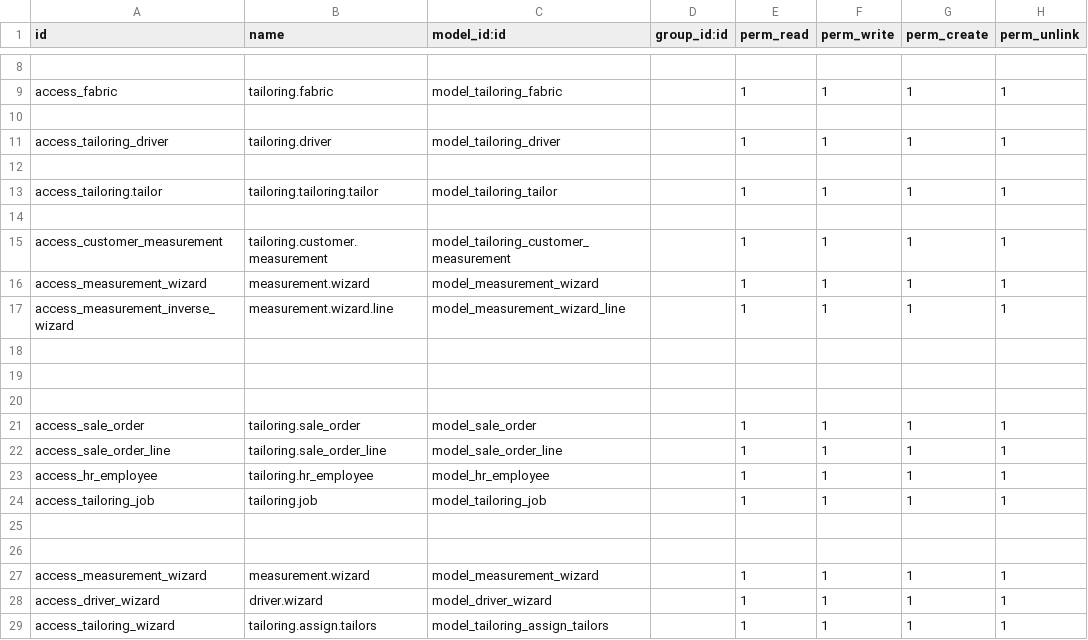
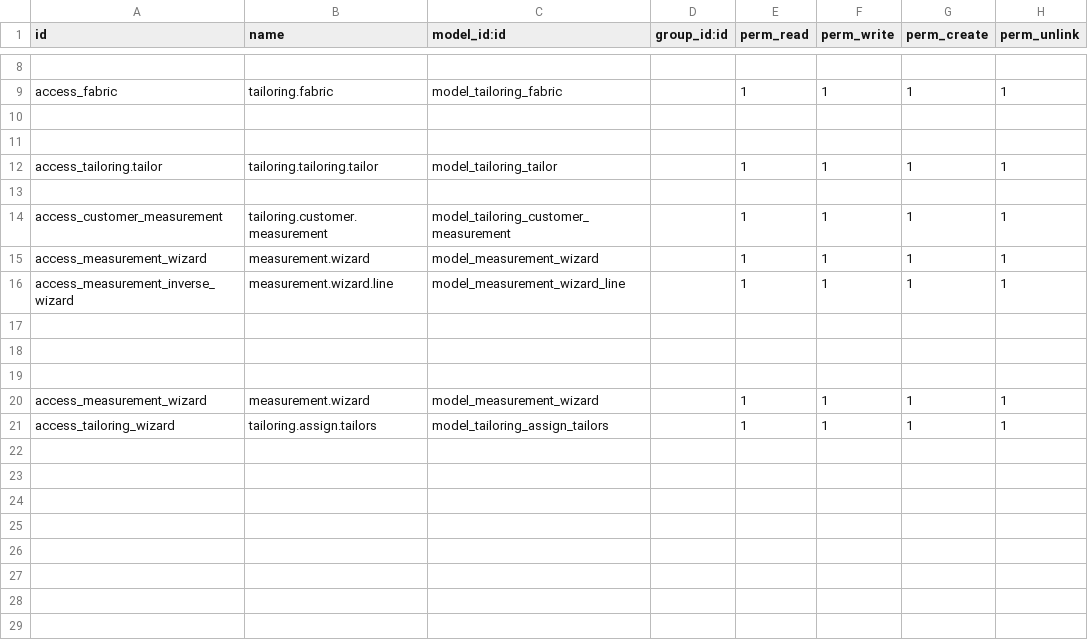
Before and after one commit to AnandhuRajagopal/Tailor-Management, a CSV file: pragtech_tailoring_management/security/ir.model.access.csv, drawn as a sheet; only a part is shown, gaps mark what is left out.

Commit message:
Removed pickup added stock.picking model and changed the flow

```diff
--- a/pragtech_tailoring_management/security/ir.model.access.csv
+++ b/pragtech_tailoring_management/security/ir.model.access.csv
@@ -10,3 +10,2 @@ access_fabric,tailoring.fabric,model_tailoring_fabric,,1,1,1,1
 
-access_tailoring_driver,tailoring.driver,model_tailoring_driver,,1,1,1,1
 
@@ -20,10 +19,3 @@ access_measurement_inverse_wizard,measurement.wizard.line,model_measurement_wiza
 
-access_sale_order,tailoring.sale_order,model_sale_order,,1,1,1,1
-access_sale_order_line,tailoring.sale_order_line,model_sale_order_line,,1,1,1,1
-access_hr_employee,tailoring.hr_employee,model_hr_employee,,1,1,1,1
-access_tailoring_job,tailoring.job,model_tailoring_job,,1,1,1,1
-
-
 access_measurement_wizard,measurement.wizard,model_measurement_wizard,,1,1,1,1
-access_driver_wizard,driver.wizard,model_driver_wizard,,1,1,1,1
 access_tailoring_wizard,tailoring.assign.tailors,model_tailoring_assign_tailors,,1,1,1,1
```
Also changed, not shown: 11 other files.
